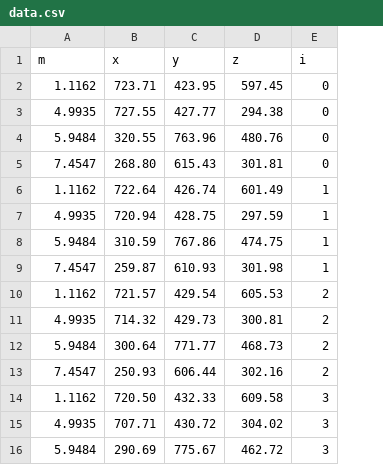
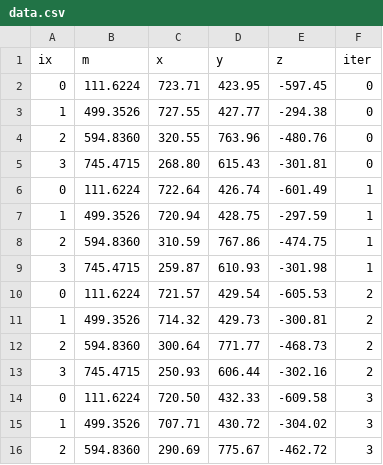
Before and after one commit to mbencina/n-body, a CSV file: out/data.csv, drawn as a sheet; only a part is shown; addresses are those after the commit; the diff covers the shown part only; the diff names each change by its address in the sheet, - before the commit and + after, or states it on an @@ line.

```diff
--- a/out/data.csv
+++ b/out/data.csv
+column A (ix), rows 2-16: 0 | 1 | 2 | 3 | 0 | 1 | 2 | 3 | 0 | 1 | 2 | 3 | 0 | 1 | 2
-F1: i
+F1: iter
-B2 (m): 1.1162
+B2 (m): 111.6224
-E2 (z): 597.45
+E2 (z): -597.45
-B3 (m): 4.9935
+B3 (m): 499.3526
-E3 (z): 294.38
+E3 (z): -294.38
-B4 (m): 5.9484
+B4 (m): 594.8360
-E4 (z): 480.76
+E4 (z): -480.76
-B5 (m): 7.4547
+B5 (m): 745.4715
-E5 (z): 301.81
+E5 (z): -301.81
-B6 (m): 1.1162
+B6 (m): 111.6224
-E6 (z): 601.49
+E6 (z): -601.49
-B7 (m): 4.9935
+B7 (m): 499.3526
-E7 (z): 297.59
+E7 (z): -297.59
-B8 (m): 5.9484
+B8 (m): 594.8360
-E8 (z): 474.75
+E8 (z): -474.75
-B9 (m): 7.4547
+B9 (m): 745.4715
-E9 (z): 301.98
+E9 (z): -301.98
-B10 (m): 1.1162
+B10 (m): 111.6224
-E10 (z): 605.53
+E10 (z): -605.53
-B11 (m): 4.9935
+B11 (m): 499.3526
-E11 (z): 300.81
+E11 (z): -300.81
-B12 (m): 5.9484
+B12 (m): 594.8360
-E12 (z): 468.73
+E12 (z): -468.73
-B13 (m): 7.4547
+B13 (m): 745.4715
-E13 (z): 302.16
+E13 (z): -302.16
-B14 (m): 1.1162
+B14 (m): 111.6224
-E14 (z): 609.58
+E14 (z): -609.58
-B15 (m): 4.9935
+B15 (m): 499.3526
-E15 (z): 304.02
+E15 (z): -304.02
-B16 (m): 5.9484
+B16 (m): 594.8360
-E16 (z): 462.72
+E16 (z): -462.72
```
Also changed, not shown: 10 edited cells elsewhere in this file, 2 other files.
